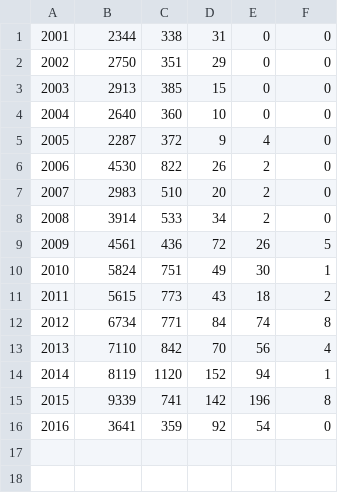
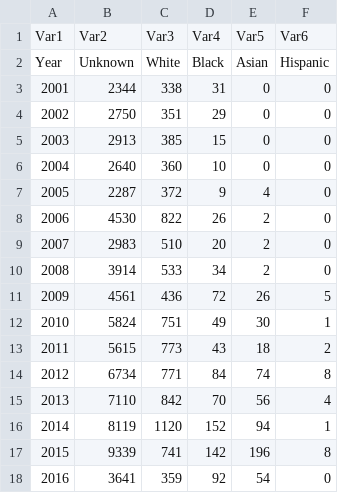
Before and after one commit to jesnyder/CellLines, a CSV file: Counts/BC/vBC_PatCount.csv, drawn as a sheet; the diff names each change by its address in the sheet, - before the commit and + after, or states it on an @@ line.

```diff
--- a/Counts/BC/vBC_PatCount.csv
+++ b/Counts/BC/vBC_PatCount.csv
+row 1: Var1 | Var2 | Var3 | Var4 | Var5 | Var6
+row 2: Year | Unknown | White | Black | Asian | Hispanic
```
Also changed, not shown: Counts/BC/vBC_CDC_IC.csv, Counts/BC/vBC_PubCount.csv, 19 other files.
